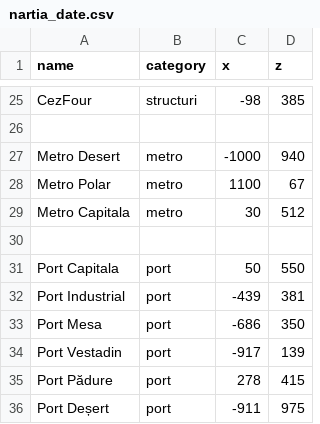
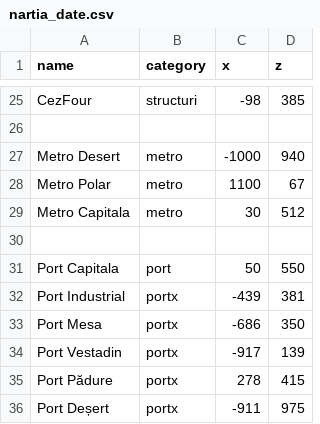
Before and after one commit to davidbirladeanu-cyber/NAR-IA-MAP, a CSV file: nartia_date.csv, drawn as a sheet; only a part is shown, gaps mark what is left out.

Commit message:
Refactor nartia_date.csv with category updates
Updated categories for some ports and ensured proper formatting.

```diff
--- a/nartia_date.csv
+++ b/nartia_date.csv
@@ -31,6 +31,6 @@ Metro Capitala,metro,30,512
 Port Capitala,port,50,550
-Port Industrial,port,-439,381
-Port Mesa,port,-686,350
-Port Vestadin,port,-917,139
-Port Pădure,port,278,415
-Port Deșert,port,-911,975
+Port Industrial,portx,-439,381
+Port Mesa,portx,-686,350
+Port Vestadin,portx,-917,139
+Port Pădure,portx,278,415
+Port Deșert,portx,-911,975
```
